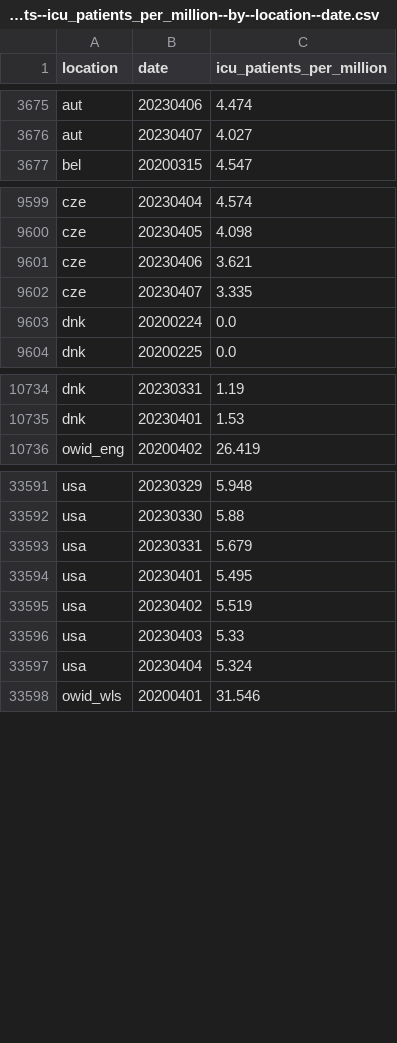
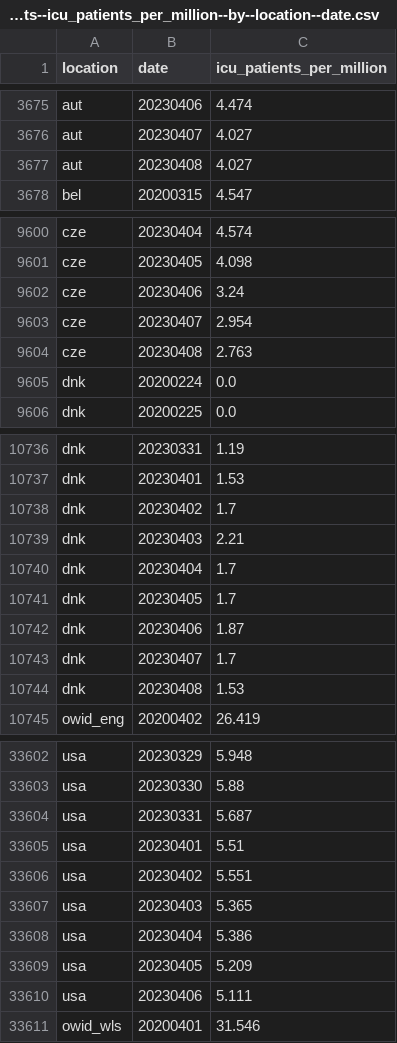
Before and after one commit to open-numbers/ddf--owid--covid_19, a CSV file: ddf--datapoints--icu_patients_per_million--by--location--date.csv, drawn as a sheet; only a part is shown, gaps mark what is left out; the diff covers the shown part only.

```diff
--- a/ddf--datapoints--icu_patients_per_million--by--location--date.csv
+++ b/ddf--datapoints--icu_patients_per_million--by--location--date.csv
@@ -3676,2 +3676,3 @@ aut,20230406,4.474
 aut,20230407,4.027
+aut,20230408,4.027
 bel,20200315,4.547
@@ -9600,4 +9601,5 @@ cze,20230404,4.574
 cze,20230405,4.098
-cze,20230406,3.621
-cze,20230407,3.335
+cze,20230406,3.24
+cze,20230407,2.954
+cze,20230408,2.763
 dnk,20200224,0.0
@@ -10735,2 +10737,9 @@ dnk,20230331,1.19
 dnk,20230401,1.53
+dnk,20230402,1.7
+dnk,20230403,2.21
+dnk,20230404,1.7
+dnk,20230405,1.7
+dnk,20230406,1.87
+dnk,20230407,1.7
+dnk,20230408,1.53
 owid_eng,20200402,26.419
@@ -33592,7 +33603,9 @@ usa,20230329,5.948
 usa,20230330,5.88
-usa,20230331,5.679
-usa,20230401,5.495
-usa,20230402,5.519
-usa,20230403,5.33
-usa,20230404,5.324
+usa,20230331,5.687
+usa,20230401,5.51
+usa,20230402,5.551
+usa,20230403,5.365
+usa,20230404,5.386
+usa,20230405,5.209
+usa,20230406,5.111
 owid_wls,20200401,31.546
```
Also changed, not shown: 2 added rows and 6 edited cells elsewhere in this file, ddf--datapoints--icu_patients--by--location--date.csv, ddf--datapoints--weekly_hosp_admissions--by--location--date.csv, 11 other files.
